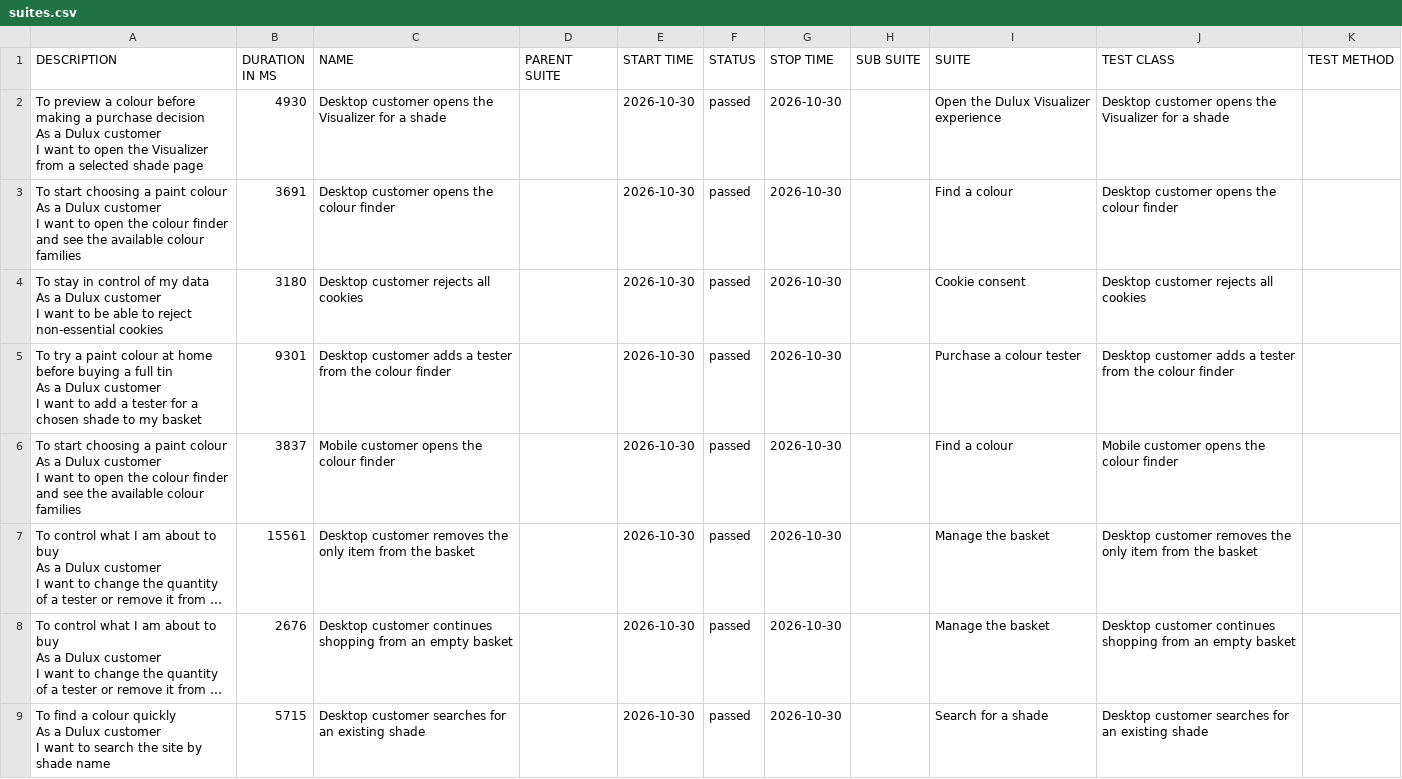
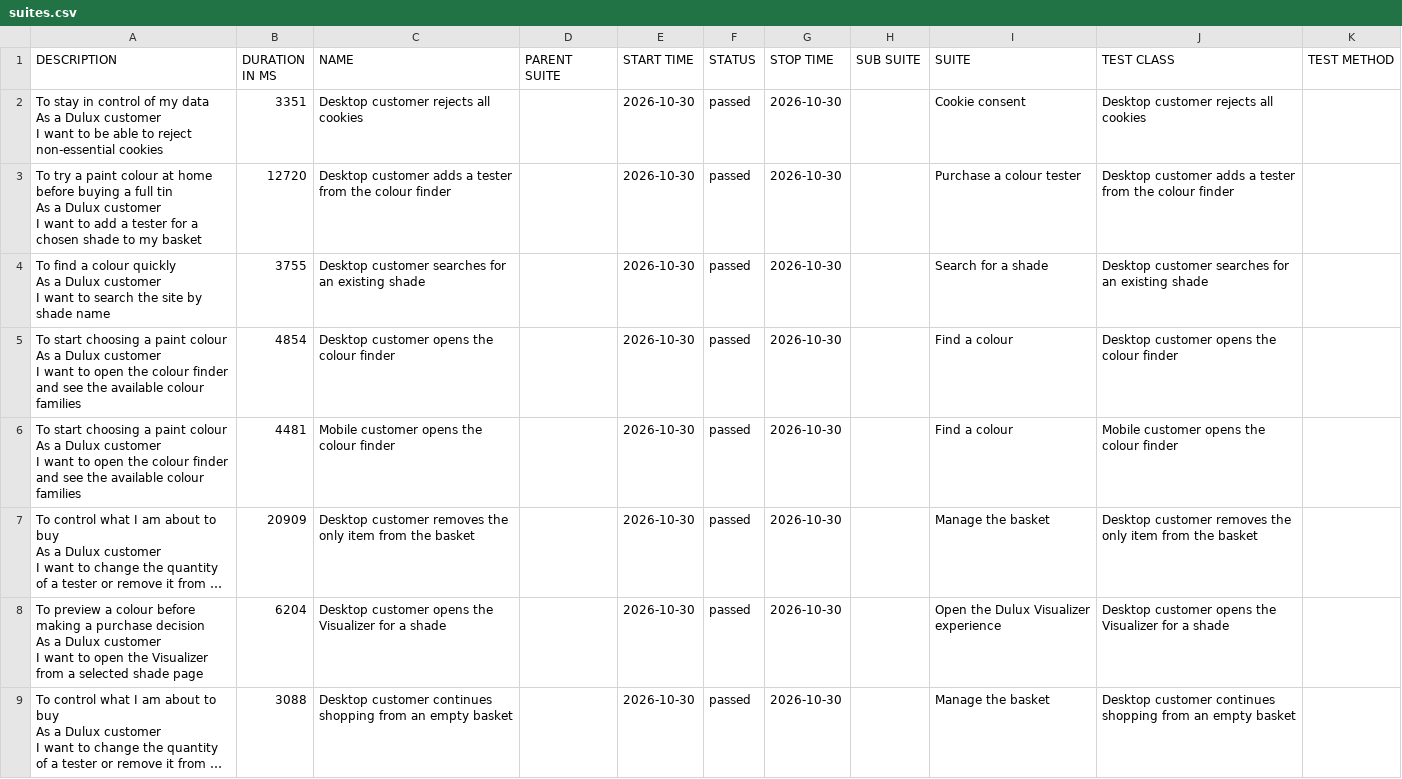
Before and after one commit to magdaU/playwright-java-dulux-uk, a CSV file: data/suites.csv, drawn as a sheet; long unchanged cells end in …; removed rows and columns are numbered as before the commit, all else as after; ↵ is a line break in a cell; the diff names each change by its address in the sheet, - before the commit and + after, or states it on an @@ line.

```diff
--- a/data/suites.csv
+++ b/data/suites.csv
-row 2: To preview a colour before making a purchase decision ↵ As a Dulux customer ↵ I want to open the Visualizer from a selected shade page | 4930 | Desktop customer opens the Visualizer for a shade |  | 2026-10-30 | passed | 2026-10-30 |  | Open the Dulux Visualizer experience | Desktop customer opens the Visualizer for a shade
-row 3: To start choosing a paint colour ↵ As a Dulux customer ↵ I want to open the colour finder and see the available colour families | 3691 | Desktop customer opens the colour finder |  | 2026-10-30 | passed | 2026-10-30 |  | Find a colour | Desktop customer opens the colour finder
-B2 (DURATION IN MS): 3180
+B2 (DURATION IN MS): 3351
-B3 (DURATION IN MS): 9301
+B3 (DURATION IN MS): 12720
+row 4: To find a colour quickly ↵ As a Dulux customer ↵ I want to search the site by shade name | 3755 | Desktop customer searches for an existing shade |  | 2026-10-30 | passed | 2026-10-30 |  | Search for a shade | Desktop customer searches for an existing shade
+row 5: To start choosing a paint colour ↵ As a Dulux customer ↵ I want to open the colour finder and see the available colour families | 4854 | Desktop customer opens the colour finder |  | 2026-10-30 | passed | 2026-10-30 |  | Find a colour | Desktop customer opens the colour finder
-B6 (DURATION IN MS): 3837
+B6 (DURATION IN MS): 4481
-B7 (DURATION IN MS): 15561
+B7 (DURATION IN MS): 20909
+row 8: To preview a colour before making a purchase decision ↵ As a Dulux customer ↵ I want to open the Visualizer from a selected shade page | 6204 | Desktop customer opens the Visualizer for a shade |  | 2026-10-30 | passed | 2026-10-30 |  | Open the Dulux Visualizer experience | Desktop customer opens the Visualizer for a shade
-B9 (DURATION IN MS): 2676
+B9 (DURATION IN MS): 3088
-row 9: To find a colour quickly ↵ As a Dulux customer ↵ I want to search the site by shade name | 5715 | Desktop customer searches for an existing shade |  | 2026-10-30 | passed | 2026-10-30 |  | Search for a shade | Desktop customer searches for an existing shade
```
Also changed, not shown: data/behaviors.csv, 37 other files.
